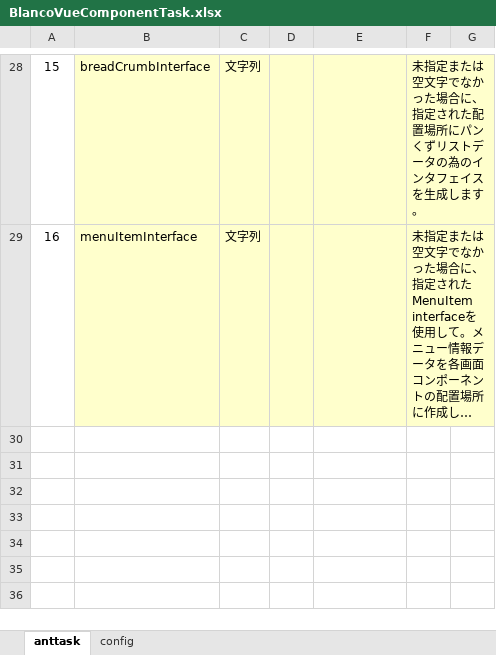
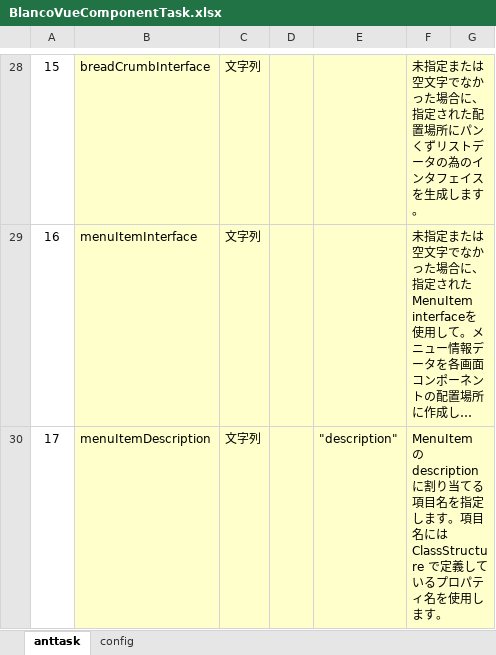
Before and after one commit to uedaueo/blancoVueComponent, an Excel workbook: meta/program/BlancoVueComponentTask.xlsx, sheet anttask, drawn as a sheet; only a part is shown, gaps mark what is left out; long unchanged cells end in …; values as stored, in another font and other column widths than the file's, no borders; the diff names each change by its address in the sheet, - before the commit and + after, or states it on an @@ line.

Commit message:
3.0.11: Implement menuItemDescription option, thant can specify item for description.

```diff
--- a/meta/program/BlancoVueComponentTask.xlsx (sheet anttask)
+++ b/meta/program/BlancoVueComponentTask.xlsx (sheet anttask)
+row 30: 17 | menuItemDescription | 文字列 |  | "description" | MenuItem の description に割り当てる項目名を指定します。項目名にはClassStructure で定義しているプロパティ名を使用します。
```
Also changed, not shown: 8 other files.
